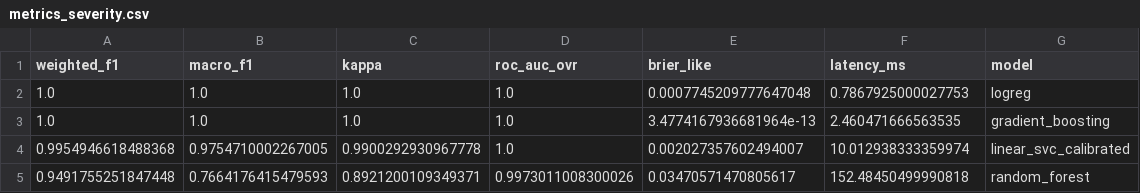
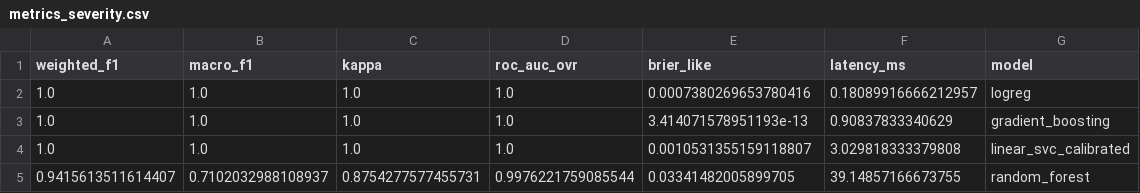
Before and after one commit to devikajonjale/Complaint-Intelligence-Engine-for-Indian-E-Commerce, a CSV file: reports/metrics_severity.csv, drawn as a sheet.

```diff
--- a/reports/metrics_severity.csv
+++ b/reports/metrics_severity.csv
@@ -1,5 +1,5 @@
 weighted_f1,macro_f1,kappa,roc_auc_ovr,brier_like,latency_ms,model
-1.0,1.0,1.0,1.0,0.0007745209777647048,0.7867925000027753,logreg
-1.0,1.0,1.0,1.0,3.4774167936681964e-13,2.460471666563535,gradient_boosting
-0.9954946618488368,0.9754710002267005,0.9900292930967778,1.0,0.002027357602494007,10.012938333359974,linear_svc_calibrated
-0.9491755251847448,0.7664176415479593,0.8921200109349371,0.9973011008300026,0.03470571470805617,152.48450499990818,random_forest
+1.0,1.0,1.0,1.0,0.0007380269653780416,0.18089916666212957,logreg
+1.0,1.0,1.0,1.0,3.414071578951193e-13,0.90837833340629,gradient_boosting
+1.0,1.0,1.0,1.0,0.0010531355159118807,3.029818333379808,linear_svc_calibrated
+0.9415613511614407,0.7102032988108937,0.8754277577455731,0.9976221759085544,0.03341482005899705,39.14857166673755,random_forest
```
Also changed, not shown: data/k_selection.csv, data/raw_reviews.csv, 39 other files.
